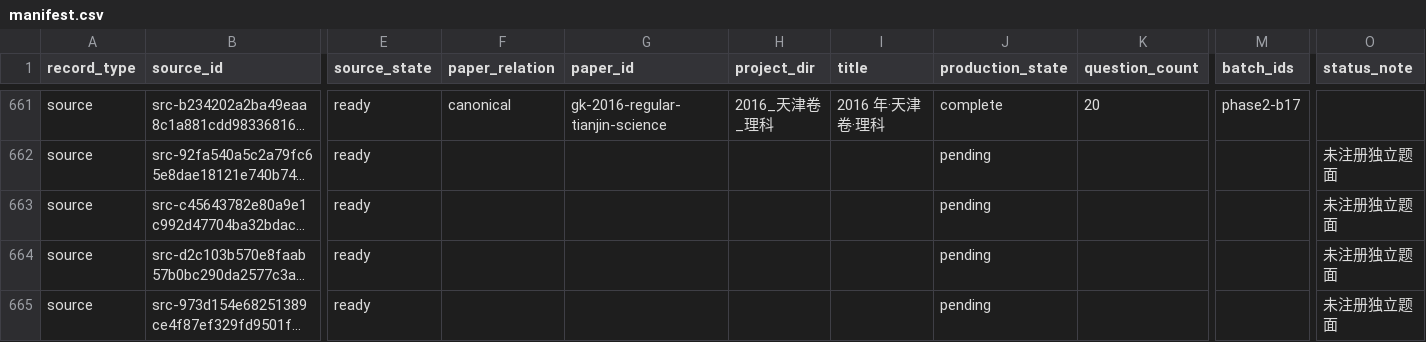
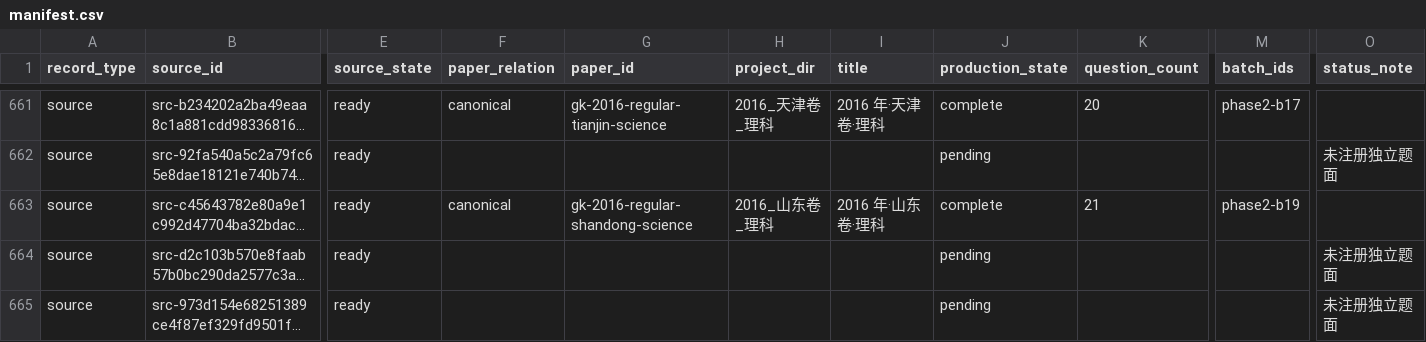
Before and after one commit to LightYourJourney/gaokao-math-latex, a CSV file: math-gaokao-latex/manifest.csv, drawn as a sheet; only a part is shown, gaps mark what is left out; long unchanged cells end in …; the diff names each change by its address in the sheet, - before the commit and + after, or states it on an @@ line.

Commit message:
docs(gaokao): finalize phase2-b19（2016 山东卷理科）
- 四版本 5/22/7/19=53 页全 pass（审查 8 段首轮 + 1 段变化页二轮，53 页回执入档）
- 修复轮 1 处内容缺陷：解析 Q13 顶点命名「则 C(−c,|AB|/2)」→「则 D(−c,|AB|/2)」
  （矩形顶点序 A(c,h)→B(c,−h)→C(−c,−h)→D(−c,h)，与 A 同高对顶点为 D；盲解原稿
  ±y₀ 推导正确，系整合笔误）——150 dpi 像素差分定变化页仅解析版 p13 / 印刷版 p11
  各一行，二轮复审通过（400 dpi D 字形判别探针 + 跨版归一化 IoU 0.847 +
  pdftotext 无残留 C）
- 裁定 1 处代理 fail→pass：印刷版 p7「\dfrac 选项行→「解析」标题」墨迹间隙 0.72pt
  （正间隙无重叠；同版式 Q7 同构相邻 1.08pt、块界常态 1.44pt；紧凑五号排版既定
  口径，按 b16 先例留档待版式维护轮）
- 流水线新坑：审查 findings 检查项键名跨段不一致（check/name 混用），merge 脚本双认
- 全量测试 861 项仅基线既存 1 项失败（poppler 缓存失配 312 条，本卷精确 0 条）；
  不含扫描件与构建中间件；共享投影文件为多会话一致快照（并行会话 b14 在途）

```diff
--- a/math-gaokao-latex/manifest.csv
+++ b/math-gaokao-latex/manifest.csv
-F663 (paper_relation): (empty)
+F663 (paper_relation): canonical
-G663 (paper_id): (empty)
+G663 (paper_id): gk-2016-regular-shandong-science
-H663 (project_dir): (empty)
+H663 (project_dir): 2016_山东卷_理科
-I663 (title): (empty)
+I663 (title): 2016 年·山东卷·理科
-J663 (production_state): pending
+J663 (production_state): complete
-K663 (question_count): (empty)
+K663 (question_count): 21
-M663 (batch_ids): (empty)
+M663 (batch_ids): phase2-b19
-O663 (status_note): 未注册独立题面
+O663 (status_note): (empty)
```
Also changed, not shown: 22 other files.
